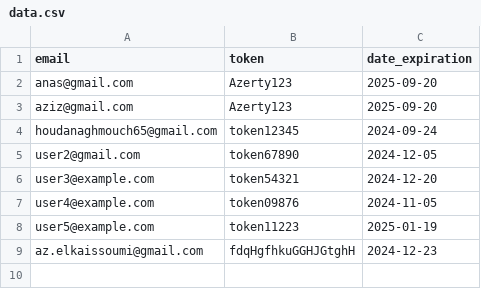
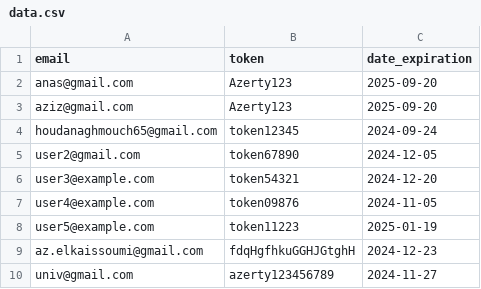
Before and after one commit to zero1-boop/zero, a CSV file: data.csv, drawn as a sheet; the diff names each change by its address in the sheet, - before the commit and + after, or states it on an @@ line.

Commit message:
Updated data.csv: create action performed.

```diff
--- a/data.csv
+++ b/data.csv
+row 10: univ@gmail.com | azerty123456789 | 2024-11-27
```
